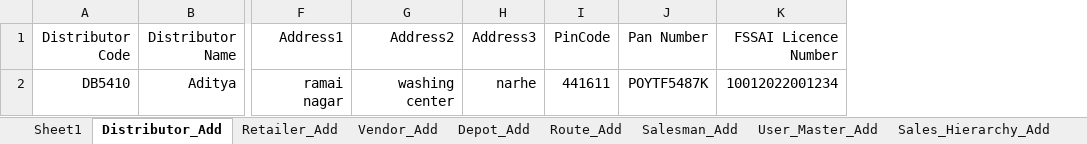
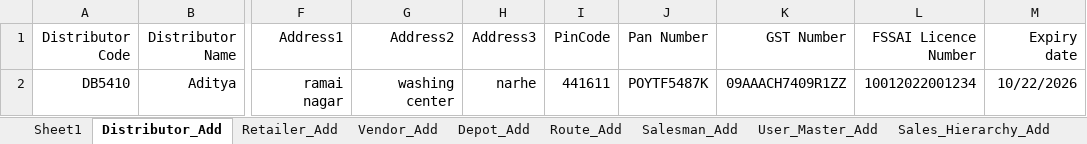
Before and after one commit to ankushghar1996/Havmor_Project, an Excel workbook: Excel_TestData/Excel_Havmor.xlsx, sheet Distributor_Add, drawn as a sheet; only a part is shown, gaps mark what is left out; values as stored, in another font and other column widths than the file's, no borders; the diff names each change by its address in the sheet, - before the commit and + after, or states it on an @@ line.

```diff
--- a/Excel_TestData/Excel_Havmor.xlsx (sheet Distributor_Add)
+++ b/Excel_TestData/Excel_Havmor.xlsx (sheet Distributor_Add)
+column K (GST Number), row 2: 09AAACH7409R1ZZ
+column M (Expiry date), row 2: 10/22/2026
```
Also changed, not shown: 6 other files.
